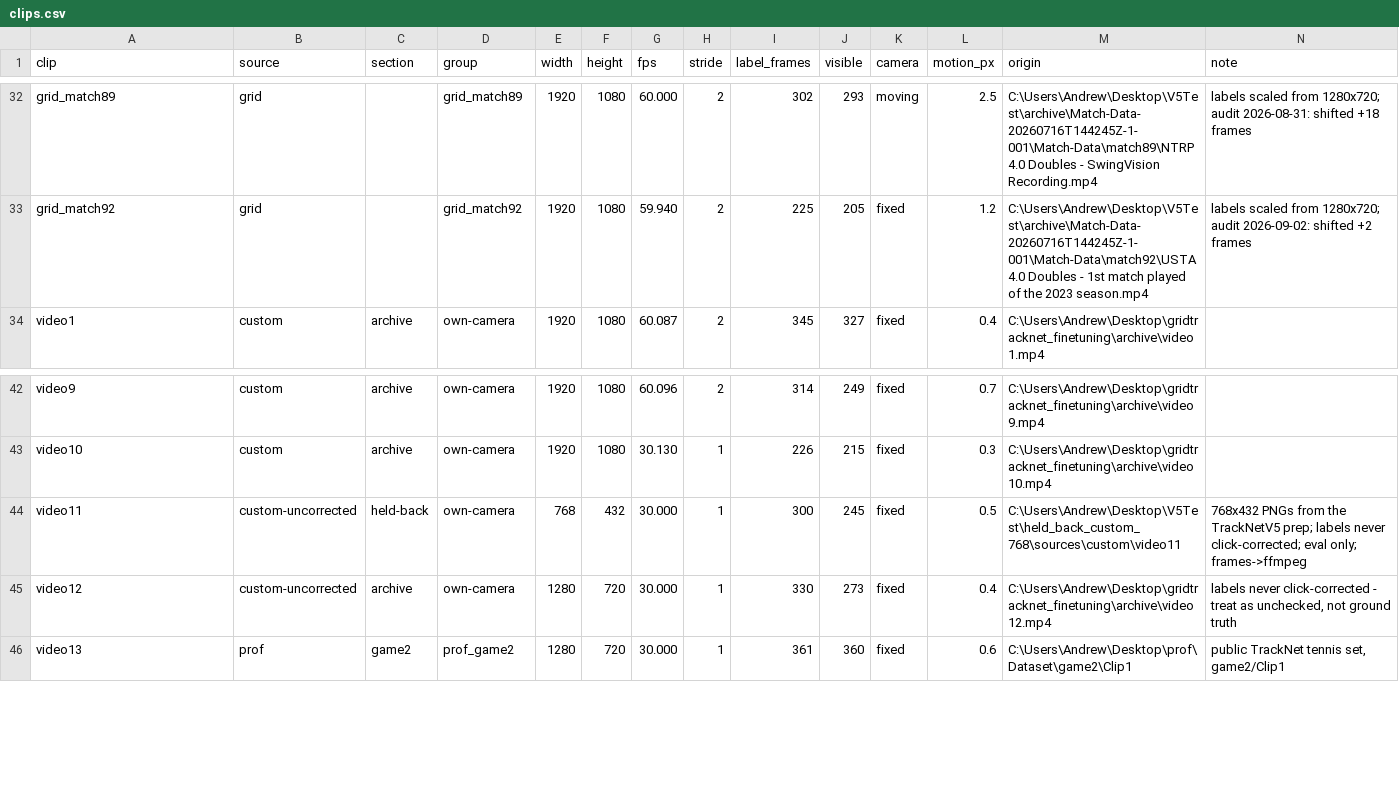
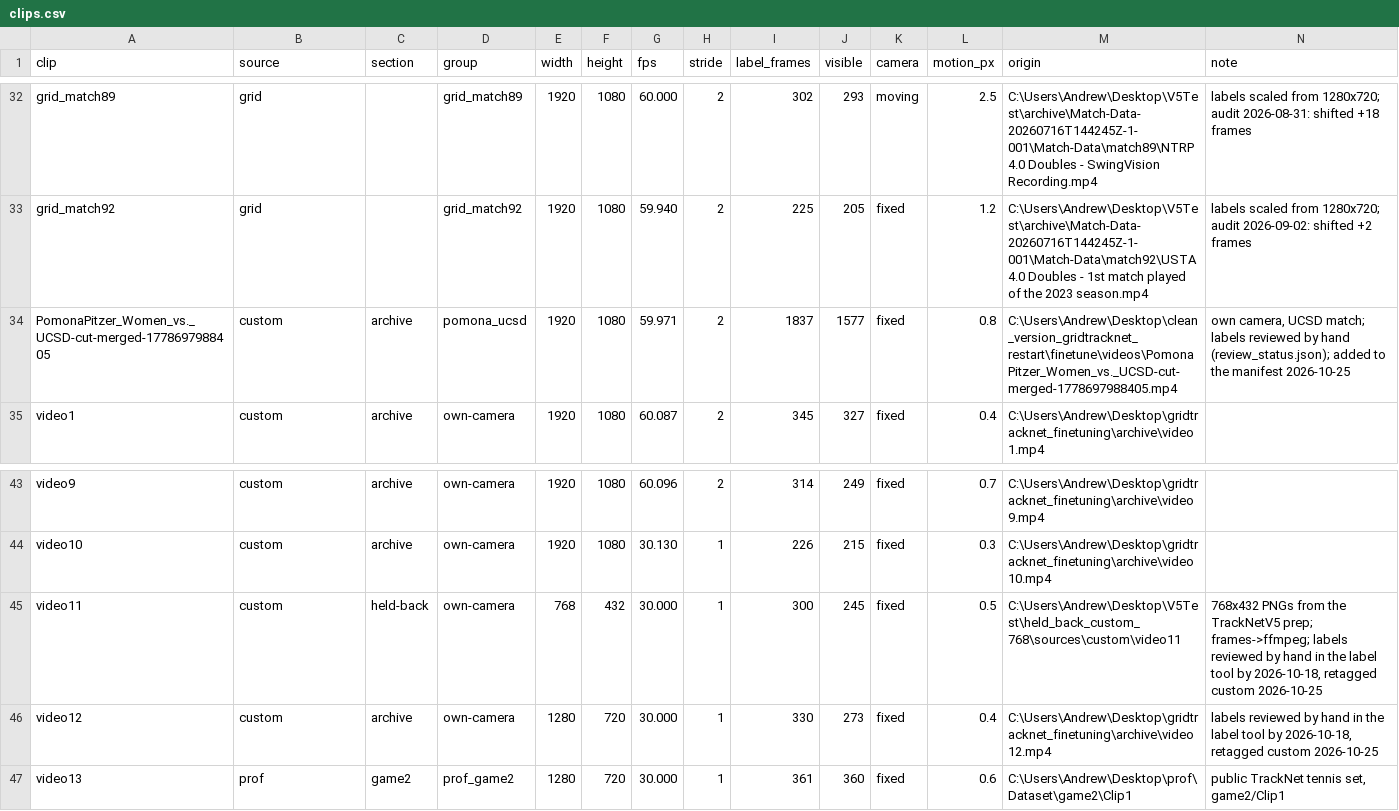
Before and after one commit to ahgeller/tennis-tracking-improved, a CSV file: finetune/clips.csv, drawn as a sheet; only a part is shown, gaps mark what is left out.

Commit message:
Data policy: every labelled clip reviewed, Pomona and video11/video12 train as custom
review_status.json lists all 86 labelled clips as verified with nothing in
progress. clips.csv adds the Pomona clip as a custom-source recording and
retags video11 and video12 custom, so all three train; the mixed_v1 held-out
set is unchanged (62 train / 24 held out).

```diff
--- a/finetune/clips.csv
+++ b/finetune/clips.csv
@@ -33,2 +33,3 @@ grid_match89,grid,,grid_match89,1920,1080,60.000,2,302,293,moving,2.5,C:\Users\A
 grid_match92,grid,,grid_match92,1920,1080,59.940,2,225,205,fixed,1.2,C:\Users\Andrew\Desktop\V5Test\archive\Match-Data-20260716T144245Z-1-001\Match-Data\match92\USTA 4.0 Doubles - 1st match played of the 2023 season.mp4,labels scaled from 1280x720; audit 2026-09-02: shifted +2 frames
+PomonaPitzer_Women_vs._UCSD-cut-merged-1778697988405,custom,archive,pomona_ucsd,1920,1080,59.971,2,1837,1577,fixed,0.8,C:\Users\Andrew\Desktop\clean_version_gridtracknet_restart\finetune\videos\PomonaPitzer_Women_vs._UCSD-cut-merged-1778697988405.mp4,"own camera, UCSD match; labels reviewed by hand (review_status.json); added to the manifest 2026-10-25"
 video1,custom,archive,own-camera,1920,1080,60.087,2,345,327,fixed,0.4,C:\Users\Andrew\Desktop\gridtracknet_finetuning\archive\video1.mp4,
@@ -43,4 +44,4 @@ video9,custom,archive,own-camera,1920,1080,60.096,2,314,249,fixed,0.7,C:\Users\A
 video10,custom,archive,own-camera,1920,1080,30.130,1,226,215,fixed,0.3,C:\Users\Andrew\Desktop\gridtracknet_finetuning\archive\video10.mp4,
-video11,custom-uncorrected,held-back,own-camera,768,432,30.000,1,300,245,fixed,0.5,C:\Users\Andrew\Desktop\V5Test\held_back_custom_768\sources\custom\video11,768x432 PNGs from the TrackNetV5 prep; labels never click-corrected; eval only; frames->ffmpeg
-video12,custom-uncorrected,archive,own-camera,1280,720,30.000,1,330,273,fixed,0.4,C:\Users\Andrew\Desktop\gridtracknet_finetuning\archive\video12.mp4,"labels never click-corrected - treat as unchecked, not ground truth"
+video11,custom,held-back,own-camera,768,432,30.000,1,300,245,fixed,0.5,C:\Users\Andrew\Desktop\V5Test\held_back_custom_768\sources\custom\video11,"768x432 PNGs from the TrackNetV5 prep; frames->ffmpeg; labels reviewed by hand in the label tool by 2026-10-18, retagged custom 2026-10-25"
+video12,custom,archive,own-camera,1280,720,30.000,1,330,273,fixed,0.4,C:\Users\Andrew\Desktop\gridtracknet_finetuning\archive\video12.mp4,"labels reviewed by hand in the label tool by 2026-10-18, retagged custom 2026-10-25"
 video13,prof,game2,prof_game2,1280,720,30.000,1,361,360,fixed,0.6,C:\Users\Andrew\Desktop\prof\Dataset\game2\Clip1,"public TrackNet tennis set, game2/Clip1"
```
Also changed, not shown: 4 other files.
